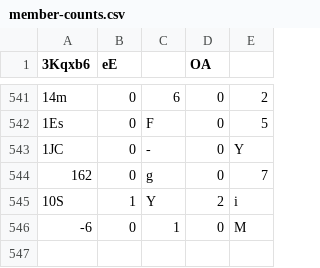
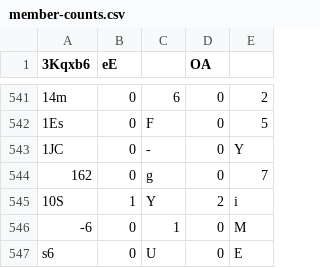
Before and after one commit to Naritulum/tracker, a CSV file: data/member-counts.csv, drawn as a sheet; only a part is shown, gaps mark what is left out; the diff names each change by its address in the sheet, - before the commit and + after, or states it on an @@ line.

```diff
--- a/data/member-counts.csv
+++ b/data/member-counts.csv
+row 547: s6 | 0 | U | 0 | E
```
